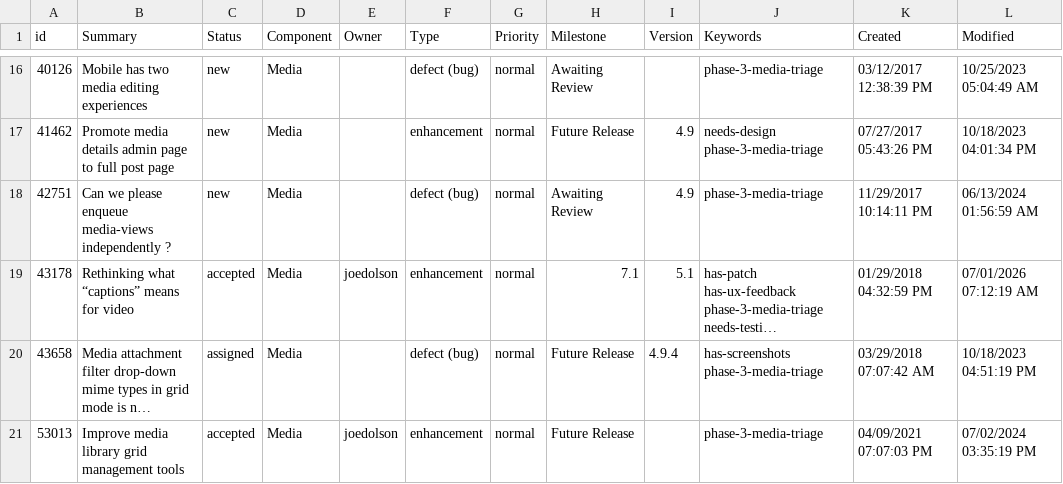
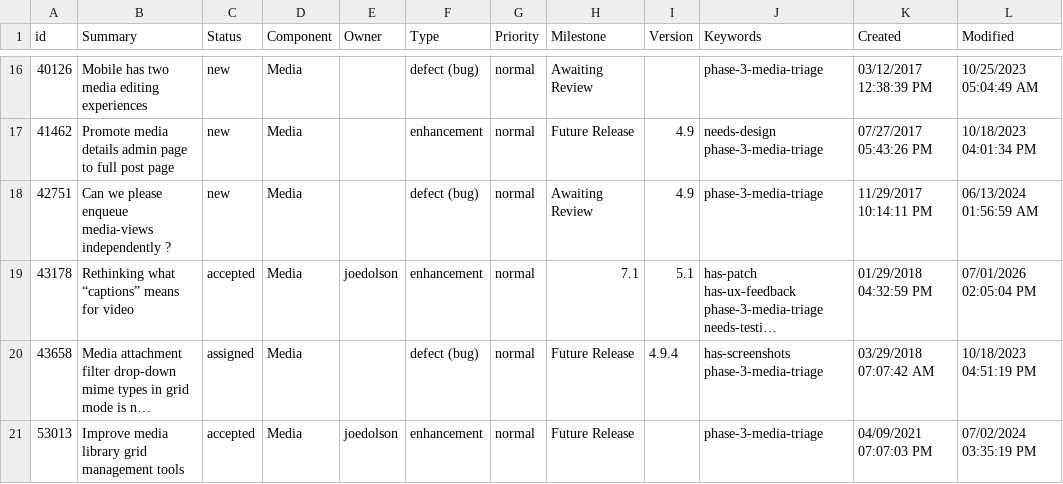
Before and after one commit to jamesbregenzer/wp-core-radar, a CSV file: data/raw/manual/2026-07-01/media_has_patch.csv, drawn as a sheet; only a part is shown, gaps mark what is left out; long unchanged cells end in …; the diff names each change by its address in the sheet, - before the commit and + after, or states it on an @@ line.

```diff
--- a/data/raw/manual/2026-07-01/media_has_patch.csv
+++ b/data/raw/manual/2026-07-01/media_has_patch.csv
-L19 (Modified): 07/01/2026 07:12:19 AM
+L19 (Modified): 07/01/2026 02:05:04 PM
```
Also changed, not shown: data/raw/manual/2026-07-01/general_needs_testing.csv, 5 other files.
